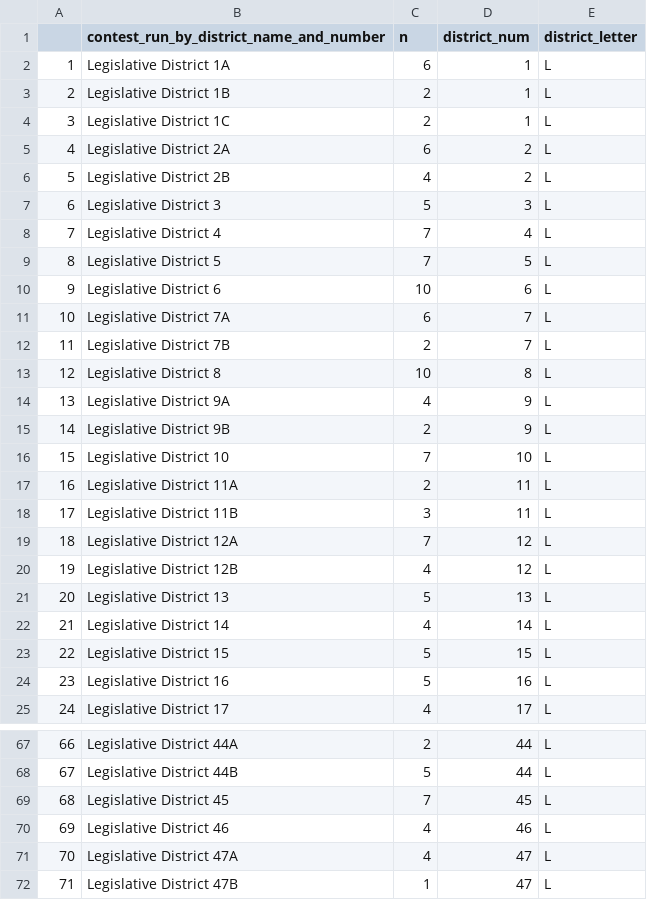
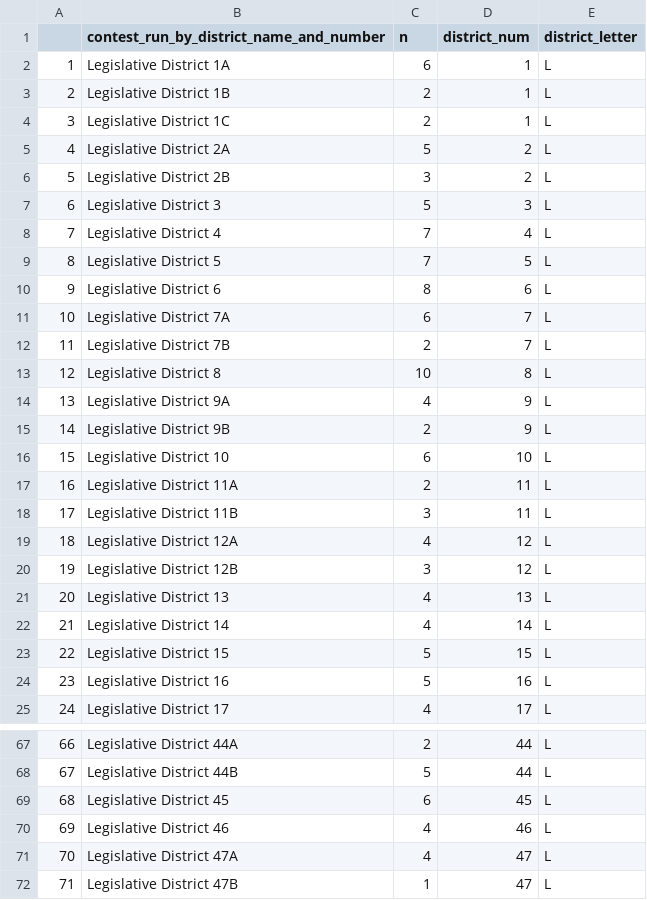
Before and after one commit to sagauntt/CNS-annapolis-sam-gauntt, a CSV file: house_candidates_count.csv, drawn as a sheet; only a part is shown, gaps mark what is left out; the diff covers the shown part only.

```diff
--- a/house_candidates_count.csv
+++ b/house_candidates_count.csv
@@ -4,4 +4,4 @@
 "3","Legislative District 1C",2,1,"L"
-"4","Legislative District 2A",6,2,"L"
-"5","Legislative District 2B",4,2,"L"
+"4","Legislative District 2A",5,2,"L"
+"5","Legislative District 2B",3,2,"L"
 "6","Legislative District 3",5,3,"L"
@@ -9,3 +9,3 @@
 "8","Legislative District 5",7,5,"L"
-"9","Legislative District 6",10,6,"L"
+"9","Legislative District 6",8,6,"L"
 "10","Legislative District 7A",6,7,"L"
@@ -15,8 +15,8 @@
 "14","Legislative District 9B",2,9,"L"
-"15","Legislative District 10",7,10,"L"
+"15","Legislative District 10",6,10,"L"
 "16","Legislative District 11A",2,11,"L"
 "17","Legislative District 11B",3,11,"L"
-"18","Legislative District 12A",7,12,"L"
-"19","Legislative District 12B",4,12,"L"
-"20","Legislative District 13",5,13,"L"
+"18","Legislative District 12A",4,12,"L"
+"19","Legislative District 12B",3,12,"L"
+"20","Legislative District 13",4,13,"L"
 "21","Legislative District 14",4,14,"L"
@@ -68,3 +68,3 @@
 "67","Legislative District 44B",5,44,"L"
-"68","Legislative District 45",7,45,"L"
+"68","Legislative District 45",6,45,"L"
 "69","Legislative District 46",4,46,"L"
```
Also changed, not shown: 12 edited cells elsewhere in this file, senate_candidates_count.csv, 2 other files.
